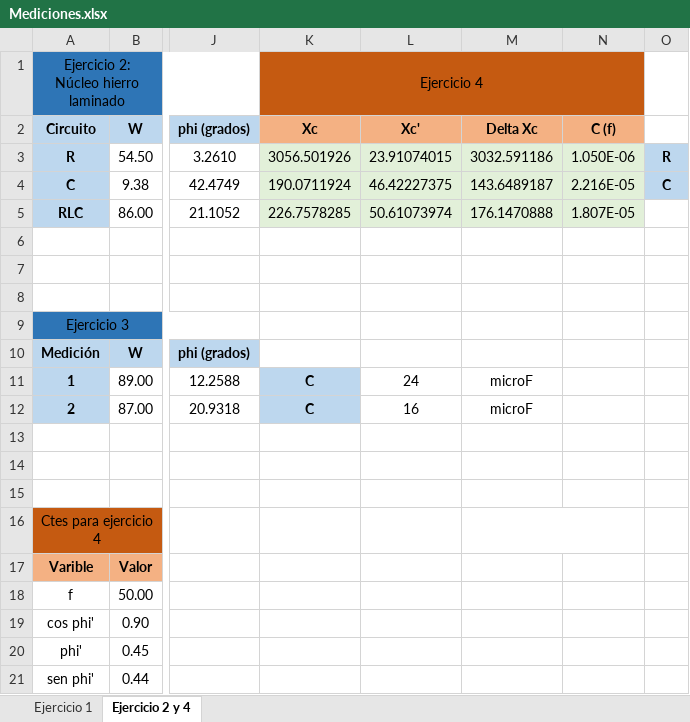
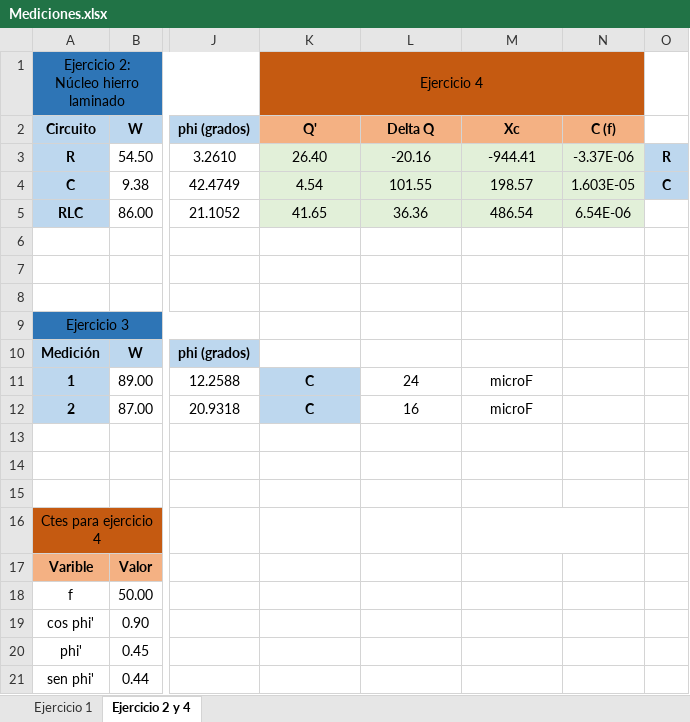
Before and after one commit to tlondero/TP3-Electro, an Excel workbook: Mediciones.xlsx, sheet Ejercicio 2 y 4, drawn as a sheet; only a part is shown, gaps mark what is left out; values as stored, in another font and other column widths than the file's, no borders; the diff names each change by its address in the sheet, - before the commit and + after, or states it on an @@ line.

```diff
--- a/Mediciones.xlsx (sheet Ejercicio 2 y 4)
+++ b/Mediciones.xlsx (sheet Ejercicio 2 y 4)
-K2: Xc
+K2: Q'
-L2: Xc'
+L2: Delta Q
-M2: Delta Xc
+M2: Xc
-K3 (Q'): 3056.501926
+K3 (Q'): 26.40
-L3 (Delta Q): 23.91074015
+L3 (Delta Q): -20.16
-M3 (Xc): 3032.591186
+M3 (Xc): -944.41
-N3 (C (f)): 1.050E-06
+N3 (C (f)): -3.37E-06
-K4 (Q'): 190.0711924
+K4 (Q'): 4.54
-L4 (Delta Q): 46.42227375
+L4 (Delta Q): 101.55
-M4 (Xc): 143.6489187
+M4 (Xc): 198.57
-N4 (C (f)): 2.216E-05
+N4 (C (f)): 1.603E-05
-K5 (Q'): 226.7578285
+K5 (Q'): 41.65
-L5 (Delta Q): 50.61073974
+L5 (Delta Q): 36.36
-M5 (Xc): 176.1470888
+M5 (Xc): 486.54
-N5 (C (f)): 1.807E-05
+N5 (C (f)): 6.54E-06
```
Also changed, not shown: 2 other files.
